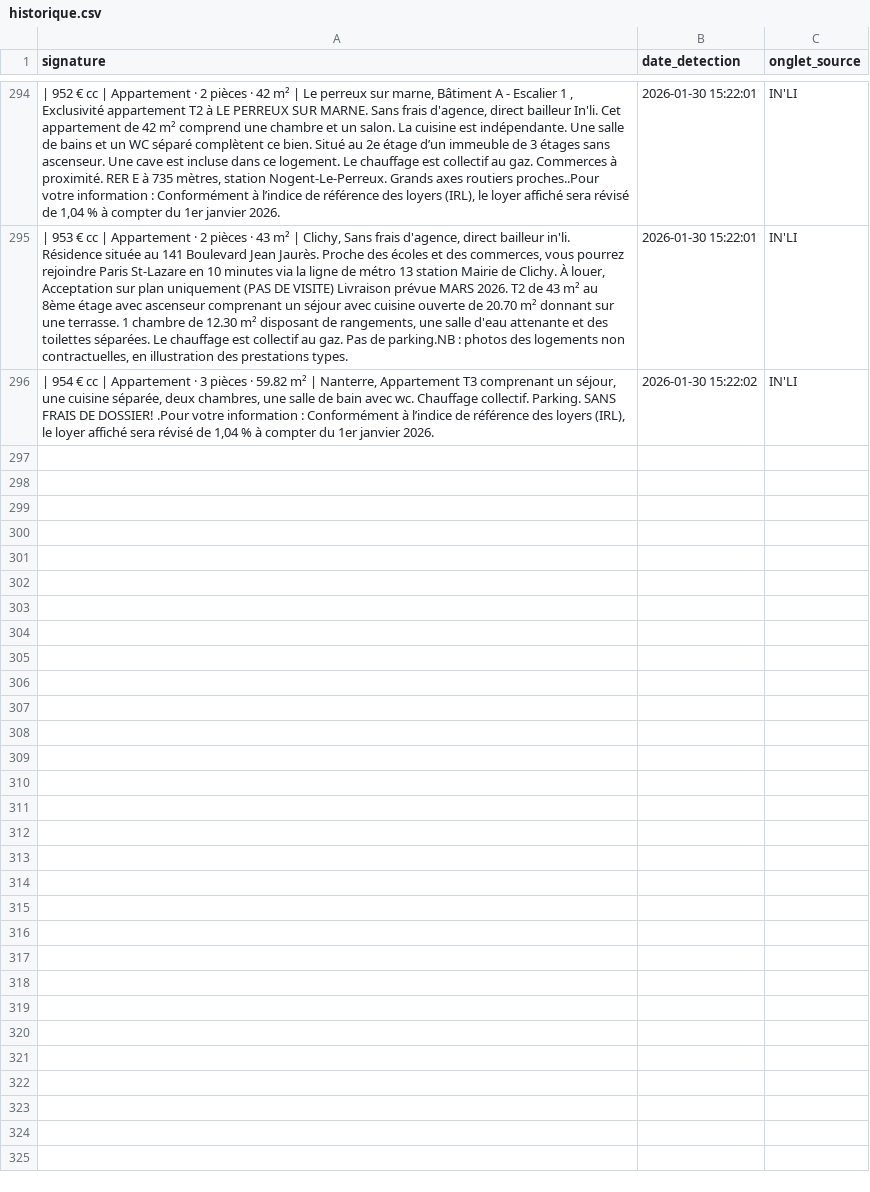
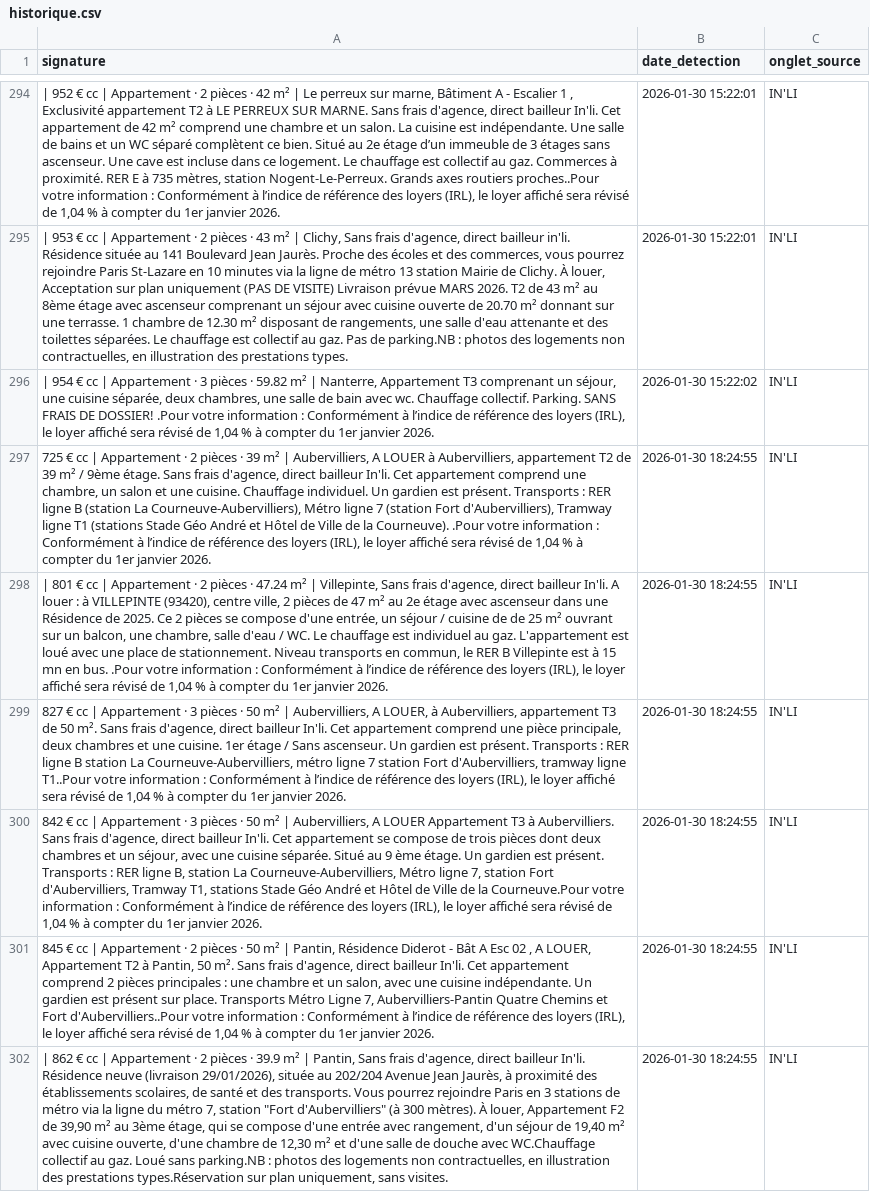
Before and after one commit to Yagalo2004/alin-bot, a CSV file: historique.csv, drawn as a sheet; only a part is shown, gaps mark what is left out; the diff names each change by its address in the sheet, - before the commit and + after, or states it on an @@ line.

Commit message:
Mise à jour des offres vues

```diff
--- a/historique.csv
+++ b/historique.csv
+row 297: 725 € cc | Appartement · 2 pièces · 39 m² | Aubervilliers, A LOUER à Aubervilliers, appartement T2 de 39 m² / 9ème étage. Sans frais d'agence, direct bailleur In'li. Cet appartement comprend une chambre, un salon et une cuisine. Chauffage individuel. Un gardien est présent. Transports : RER ligne B (station La Courneuve-Aubervilliers), Métro ligne 7 (station Fort d'Aubervilliers), Tramway ligne T1 (stations Stade Géo André et Hôtel de Ville de la Courneuve). .Pour votre information : Conformément à l’indice de référence des loyers (IRL), le loyer affiché sera révisé de 1,04 % à compter du 1er janvier 2026. | 2026-01-30 18:24:55 | IN'LI
+row 298: | 801 € cc | Appartement · 2 pièces · 47.24 m² | Villepinte, Sans frais d'agence, direct bailleur In'li. A louer : à VILLEPINTE (93420), centre ville, 2 pièces de 47 m² au 2e étage avec ascenseur dans une Résidence de 2025. Ce 2 pièces se compose d'une entrée, un séjour / cuisine de de 25 m² ouvrant sur un balcon, une chambre, salle d'eau / WC. Le chauffage est individuel au gaz. L'appartement est loué avec une place de stationnement. Niveau transports en commun, le RER B Villepinte est à 15 mn en bus. .Pour votre information : Conformément à l’indice de référence des loyers (IRL), le loyer affiché sera révisé de 1,04 % à compter du 1er janvier 2026. | 2026-01-30 18:24:55 | IN'LI
+row 299: 827 € cc | Appartement · 3 pièces · 50 m² | Aubervilliers, A LOUER, à Aubervilliers, appartement T3 de 50 m². Sans frais d'agence, direct bailleur In'li. Cet appartement comprend une pièce principale, deux chambres et une cuisine. 1er étage / Sans ascenseur. Un gardien est présent. Transports : RER ligne B station La Courneuve-Aubervilliers, métro ligne 7 station Fort d'Aubervilliers, tramway ligne T1..Pour votre information : Conformément à l’indice de référence des loyers (IRL), le loyer affiché sera révisé de 1,04 % à compter du 1er janvier 2026. | 2026-01-30 18:24:55 | IN'LI
+row 300: 842 € cc | Appartement · 3 pièces · 50 m² | Aubervilliers, A LOUER Appartement T3 à Aubervilliers. Sans frais d'agence, direct bailleur In'li. Cet appartement se compose de trois pièces dont deux chambres et un séjour, avec une cuisine séparée. Situé au 9 ème étage. Un gardien est présent. Transports : RER ligne B, station La Courneuve-Aubervilliers, Métro ligne 7, station Fort d'Aubervilliers, Tramway T1, stations Stade Géo André et Hôtel de Ville de la Courneuve.Pour votre information : Conformément à l’indice de référence des loyers (IRL), le loyer affiché sera révisé de 1,04 % à compter du 1er janvier 2026. | 2026-01-30 18:24:55 | IN'LI
+row 301: 845 € cc | Appartement · 2 pièces · 50 m² | Pantin, Résidence Diderot - Bât A Esc 02 , A LOUER, Appartement T2 à Pantin, 50 m². Sans frais d'agence, direct bailleur In'li. Cet appartement comprend 2 pièces principales : une chambre et un salon, avec une cuisine indépendante. Un gardien est présent sur place. Transports Métro Ligne 7, Aubervilliers-Pantin Quatre Chemins et Fort d'Aubervilliers..Pour votre information : Conformément à l’indice de référence des loyers (IRL), le loyer affiché sera révisé de 1,04 % à compter du 1er janvier 2026. | 2026-01-30 18:24:55 | IN'LI
+row 302: | 862 € cc | Appartement · 2 pièces · 39.9 m² | Pantin, Sans frais d'agence, direct bailleur In'li. Résidence neuve (livraison 29/01/2026), située au 202/204 Avenue Jean Jaurès, à proximité des établissements scolaires, de santé et des transports. Vous pourrez rejoindre Paris en 3 stations de métro via la ligne du métro 7, station "Fort d'Aubervilliers" (à 300 mètres). À louer, Appartement F2 de 39,90 m² au 3ème étage, qui se compose d'une entrée avec rangement, d'un séjour de 19,40 m² avec cuisine ouverte, d'une chambre de 12,30 m² et d'une salle de douche avec WC.Chauffage collectif au gaz. Loué sans parking.NB : photos des logements non contractuelles, en illustration des prestations types.Réservation sur plan uniquement, sans visites. | 2026-01-30 18:24:55 | IN'LI
```
